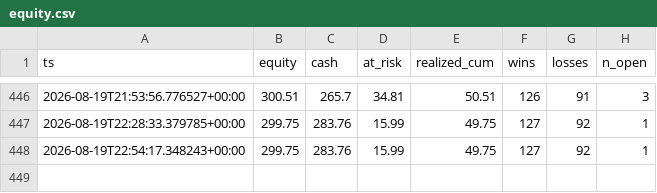
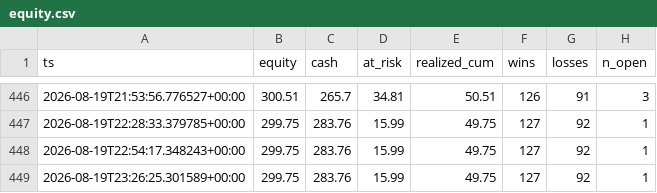
Before and after one commit to JorgeCampe/tennis-signals-bot, a CSV file: tennis_signals_bot/data/equity.csv, drawn as a sheet; only a part is shown, gaps mark what is left out; the diff names each change by its address in the sheet, - before the commit and + after, or states it on an @@ line.

```diff
--- a/tennis_signals_bot/data/equity.csv
+++ b/tennis_signals_bot/data/equity.csv
+row 449: 2026-08-19T23:26:25.301589+00:00 | 299.75 | 283.76 | 15.99 | 49.75 | 127 | 92 | 1
```
Also changed, not shown: tennis_signals_bot/data/positions.csv, tennis_signals_bot/data/signals.csv, 2 other files.
